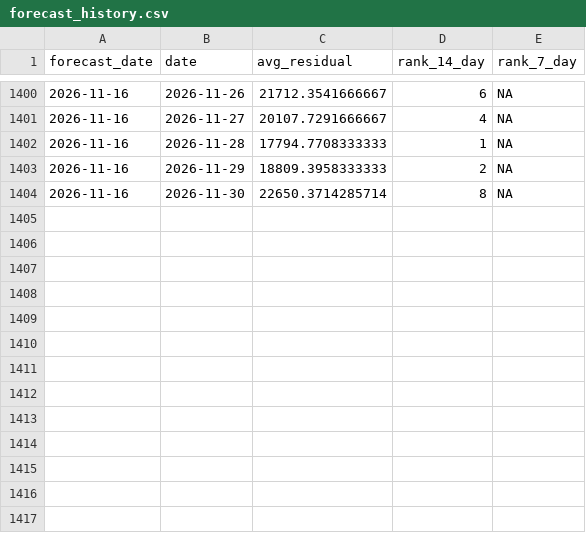
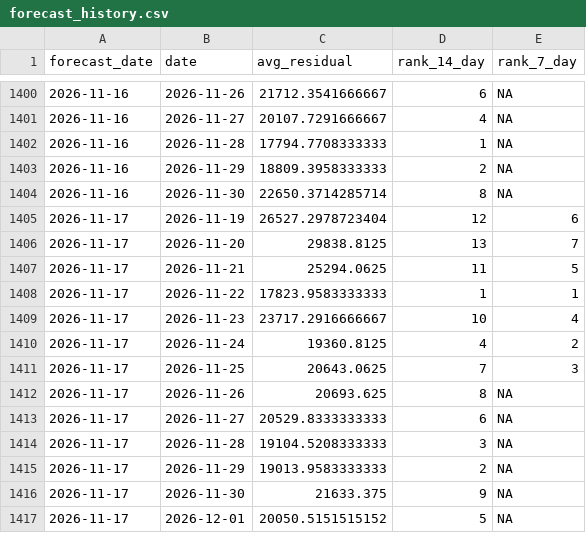
Before and after one commit to SamInnes26/electricity-forecast, a CSV file: data/forecast_history.csv, drawn as a sheet; only a part is shown, gaps mark what is left out; the diff names each change by its address in the sheet, - before the commit and + after, or states it on an @@ line.

```diff
--- a/data/forecast_history.csv
+++ b/data/forecast_history.csv
+row 1405: 2026-11-17 | 2026-11-19 | 26527.2978723404 | 12 | 6
+row 1406: 2026-11-17 | 2026-11-20 | 29838.8125 | 13 | 7
+row 1407: 2026-11-17 | 2026-11-21 | 25294.0625 | 11 | 5
+row 1408: 2026-11-17 | 2026-11-22 | 17823.9583333333 | 1 | 1
+row 1409: 2026-11-17 | 2026-11-23 | 23717.2916666667 | 10 | 4
+row 1410: 2026-11-17 | 2026-11-24 | 19360.8125 | 4 | 2
+row 1411: 2026-11-17 | 2026-11-25 | 20643.0625 | 7 | 3
+row 1412: 2026-11-17 | 2026-11-26 | 20693.625 | 8 | NA
+row 1413: 2026-11-17 | 2026-11-27 | 20529.8333333333 | 6 | NA
+row 1414: 2026-11-17 | 2026-11-28 | 19104.5208333333 | 3 | NA
+row 1415: 2026-11-17 | 2026-11-29 | 19013.9583333333 | 2 | NA
+row 1416: 2026-11-17 | 2026-11-30 | 21633.375 | 9 | NA
+row 1417: 2026-11-17 | 2026-12-01 | 20050.5151515152 | 5 | NA
```
Also changed, not shown: data/latest_forecast.csv, data/tracker_price_history.csv, 1 other file.
